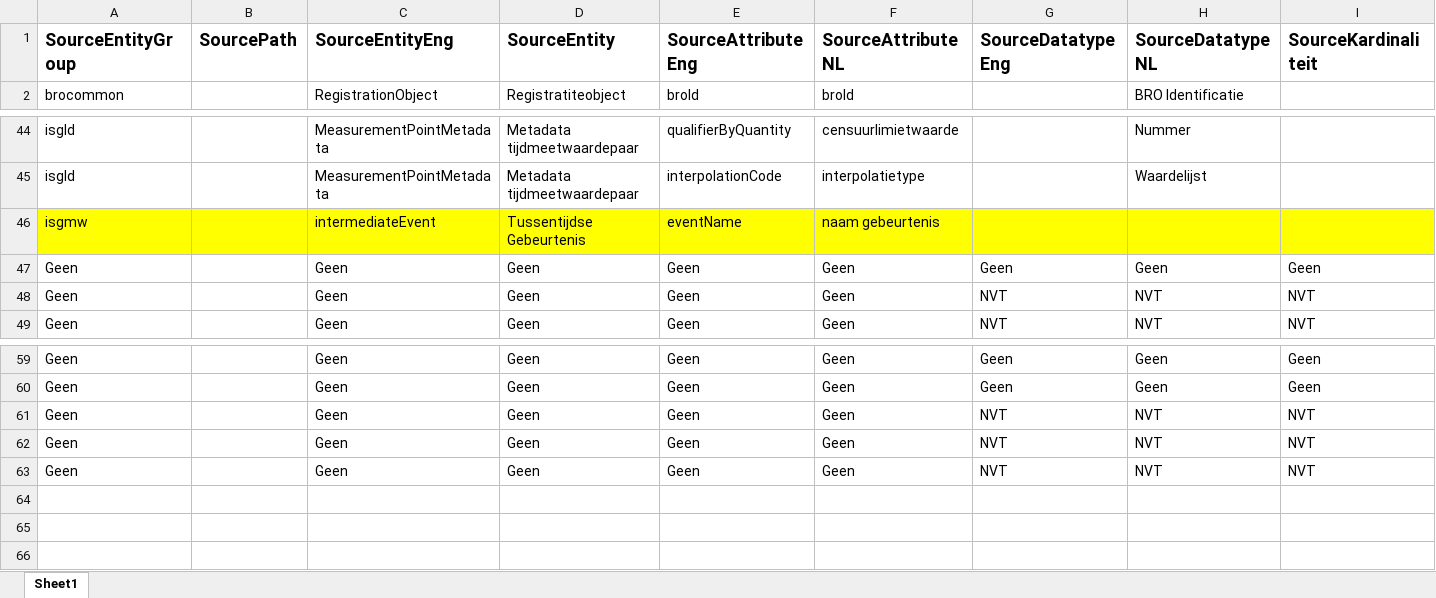
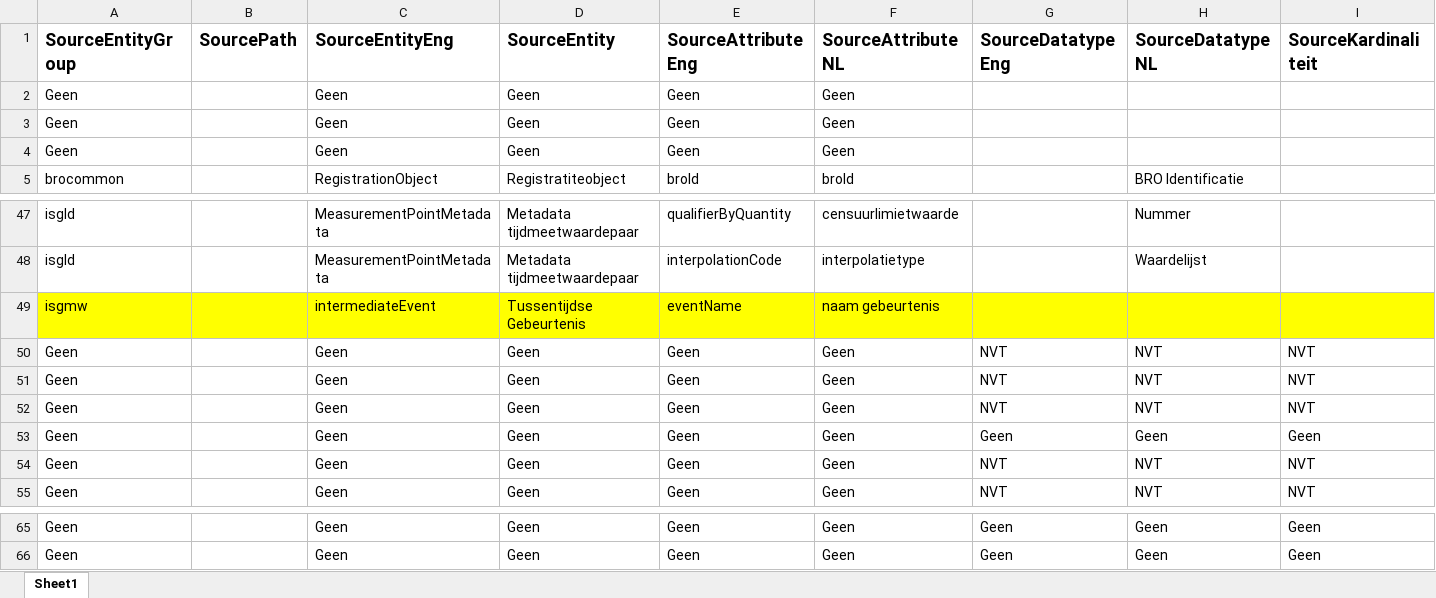
Before and after one commit to QC-Protocol/BronDatamodel, an Excel workbook: BROMappings/Mapping en definitie BRO GLD.xlsx, sheet Sheet1, drawn as a sheet; only a part is shown, gaps mark what is left out; values as stored, in another font and other column widths than the file's, no borders; removed rows and columns are numbered as before the commit, all else as after; rows hold the shown columns only; the diff names each change by its address in the sheet, - before the commit and + after, or states it on an @@ line.

```diff
--- a/BROMappings/Mapping en definitie BRO GLD.xlsx (sheet Sheet1)
+++ b/BROMappings/Mapping en definitie BRO GLD.xlsx (sheet Sheet1)
+row 2: Geen |  | Geen | Geen | Geen | Geen
+row 3: Geen |  | Geen | Geen | Geen | Geen
+row 4: Geen |  | Geen | Geen | Geen | Geen
+row 50: Geen |  | Geen | Geen | Geen | Geen | NVT | NVT | NVT
@@ row 61 moved to row 51: Geen @@
@@ row 63 moved to row 52: Geen @@
-row 62: Geen |  | Geen | Geen | Geen | Geen | NVT | NVT | NVT
```
Also changed, not shown: BROMappings/Mapping en definitie BRO GMN.xlsx, BROMappings/Mapping en definitie BRO GMW.xlsx.
